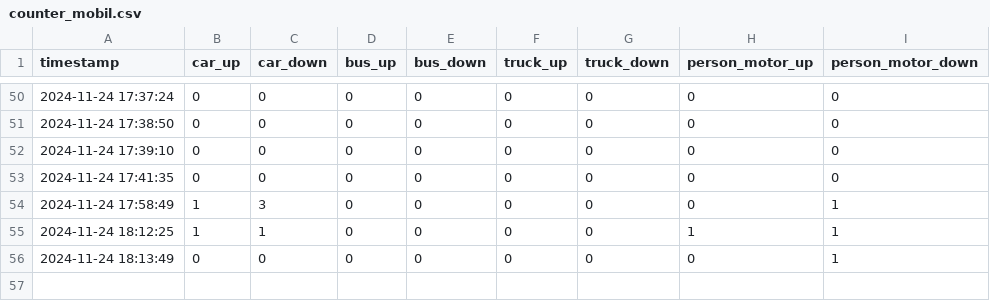
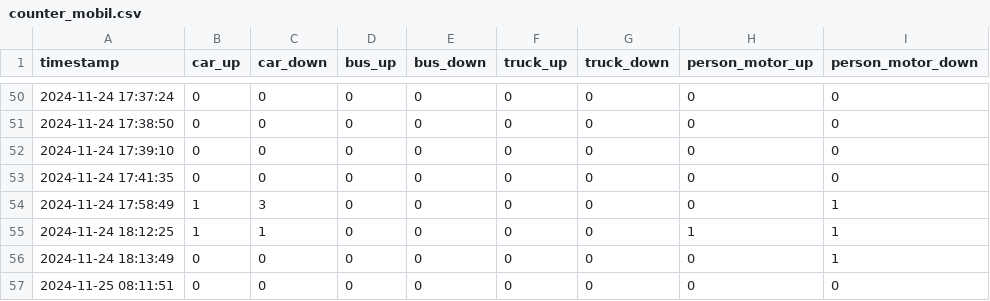
Before and after one commit to muraproject/python, a CSV file: data/counter_mobil.csv, drawn as a sheet; only a part is shown, gaps mark what is left out; the diff names each change by its address in the sheet, - before the commit and + after, or states it on an @@ line.

```diff
--- a/data/counter_mobil.csv
+++ b/data/counter_mobil.csv
+row 57: 2024-11-25 08:11:51 | 0 | 0 | 0 | 0 | 0 | 0 | 0 | 0
```
Also changed, not shown: 6 other files.
